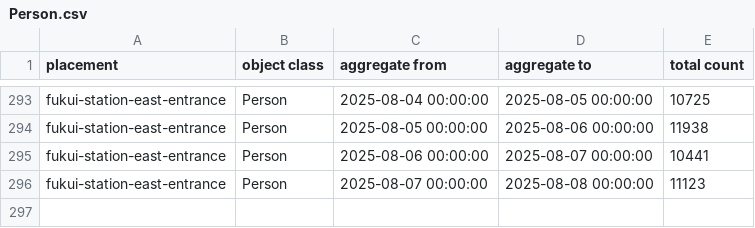
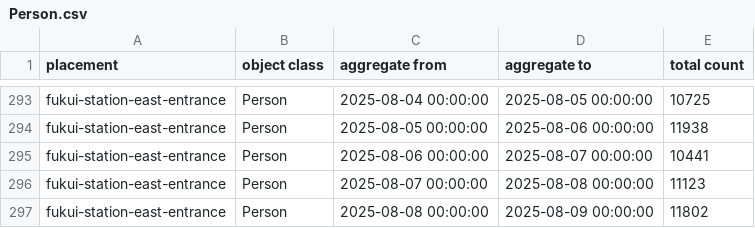
Before and after one commit to code4fukui/fukui-kanko-people-flow-visualization, a CSV file: public/fukui-station-east-entrance/Person.csv, drawn as a sheet; only a part is shown, gaps mark what is left out.

```diff
--- a/public/fukui-station-east-entrance/Person.csv
+++ b/public/fukui-station-east-entrance/Person.csv
@@ -296 +296,2 @@ fukui-station-east-entrance,Person,2025-08-06 00:00:00,2025-08-07 00:00:00,10441
 fukui-station-east-entrance,Person,2025-08-07 00:00:00,2025-08-08 00:00:00,11123
+fukui-station-east-entrance,Person,2025-08-08 00:00:00,2025-08-09 00:00:00,11802
```
Also changed, not shown: public/fukui-station-east-entrance/Face.csv, public/rainbow-line-parking-lot-1-gate/LicensePlate.csv, 4 other files.
